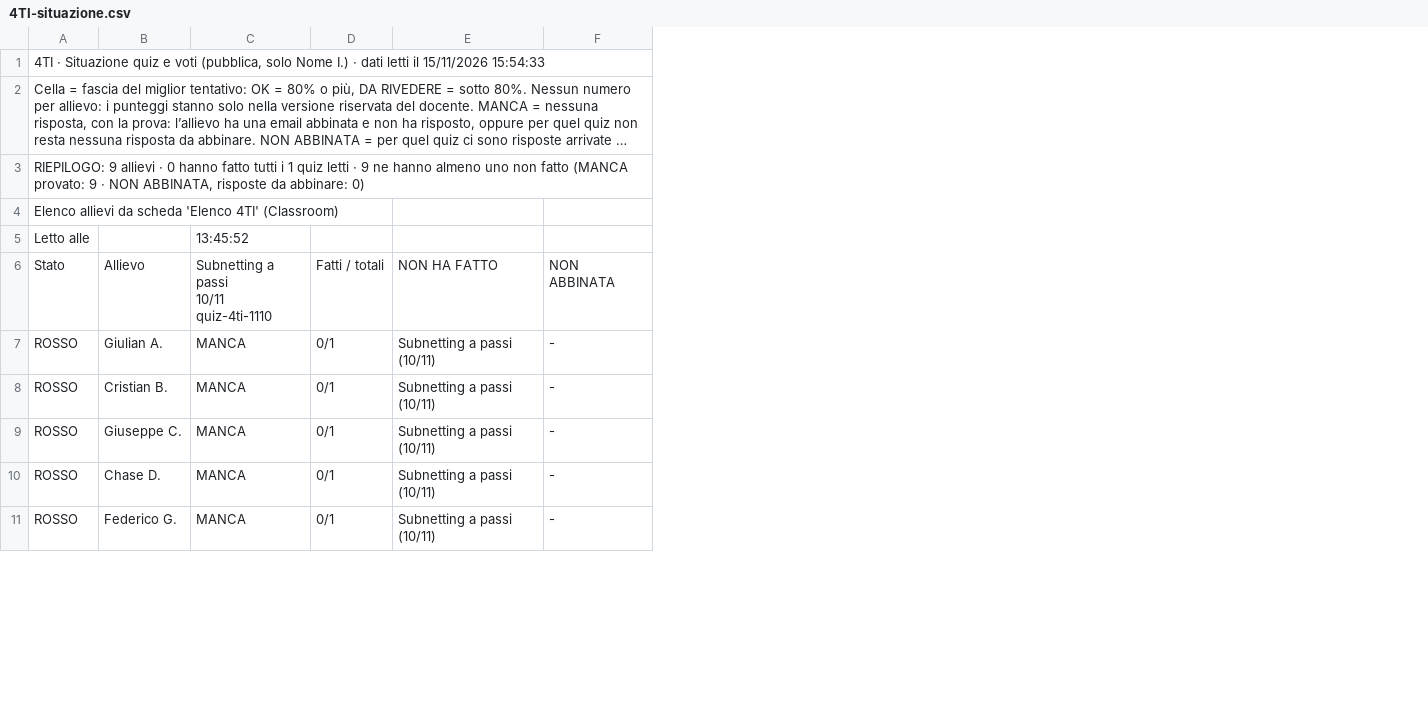
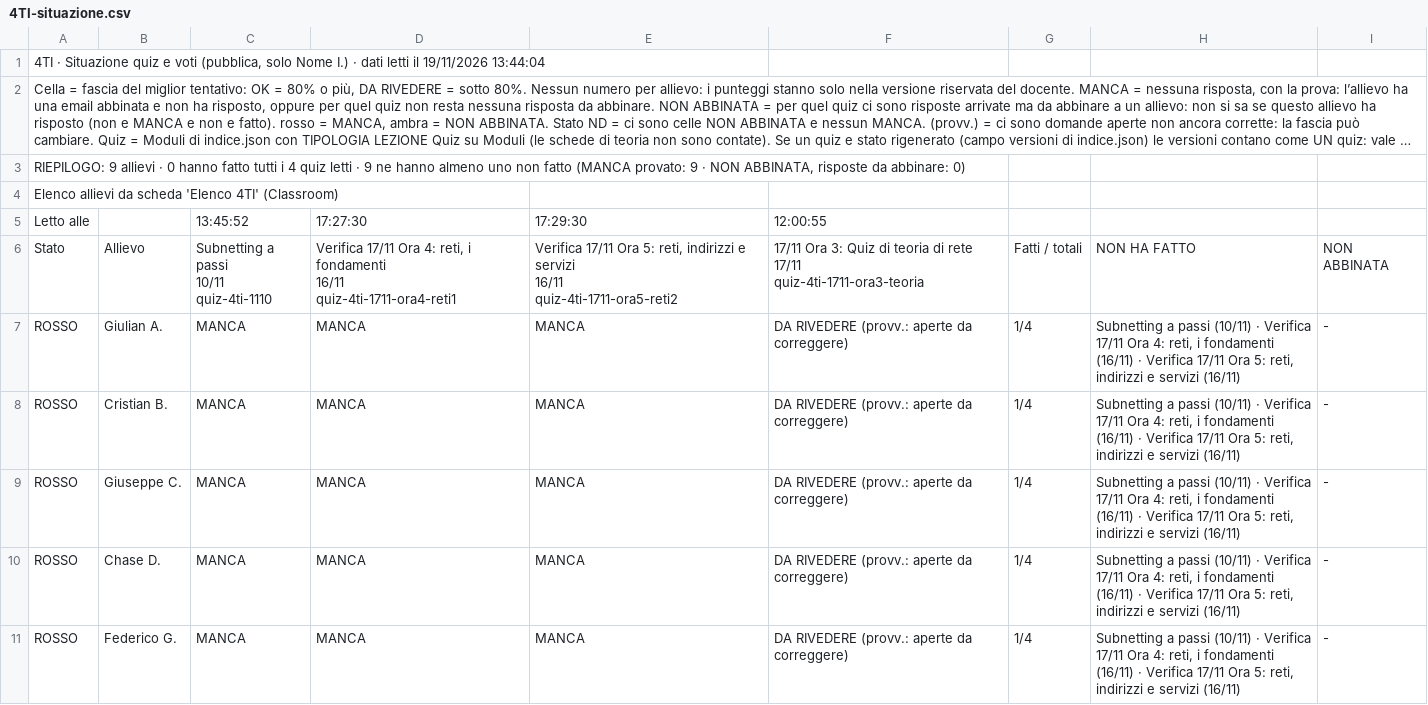
Before and after one commit to nicolaregge-pulse/corso-informatica, a CSV file: docs/cruscotto/dati/4TI-situazione.csv, drawn as a sheet; only a part is shown; long unchanged cells end in …; removed rows and columns are numbered as before the commit, all else as after; ↵ is a line break in a cell; the diff names each change by its address in the sheet, - before the commit and + after, or states it on an @@ line.

```diff
--- a/docs/cruscotto/dati/4TI-situazione.csv
+++ b/docs/cruscotto/dati/4TI-situazione.csv
-column D, rows 6-11: Fatti / totali | 0/1 | 0/1 | 0/1 | 0/1 | 0/1
-column E, rows 6-11: NON HA FATTO | Subnetting a passi (10/11) | Subnetting a passi (10/11) | Subnetting a passi (10/11) | Subnetting a passi (10/11) | Subnetting a passi (10/11)
+column D, rows 5-11: 17:27:30 | Verifica 17/11 Ora 4: reti, i fondamenti ↵ 16/11 ↵ quiz-4ti-1711-ora4-reti1 | MANCA | MANCA | MANCA | MANCA | MANCA
+column E, rows 5-11: 17:29:30 | Verifica 17/11 Ora 5: reti, indirizzi e servizi ↵ 16/11 ↵ quiz-4ti-1711-ora5-reti2 | MANCA | MANCA | MANCA | MANCA | MANCA
+column F, rows 5-11: 12:00:55 | 17/11 Ora 3: Quiz di teoria di rete ↵ 17/11 ↵ quiz-4ti-1711-ora3-teoria | DA RIVEDERE (provv.: aperte da correggere) | DA RIVEDERE (provv.: aperte da correggere) | DA RIVEDERE (provv.: aperte da correggere) | DA RIVEDERE (provv.: aperte da correggere) | DA RIVEDERE (provv.: aperte da correggere)
+column G, rows 6-11: Fatti / totali | 1/4 | 1/4 | 1/4 | 1/4 | 1/4
+column H, rows 6-11: NON HA FATTO | Subnetting a passi (10/11) · Verifica 17/11 Ora 4: reti, i fondamenti (16/11) · Verifica 17/11 Ora 5: reti, indirizzi e servizi (16/11) | Subnetting a passi (10/11) · Verifica 17/11 Ora 4: reti, i fondamenti (16/11) · Verifica 17/11 Ora 5: reti, indirizzi e servizi (16/11) | Subnetting a passi (10/11) · Verifica 17/11 Ora 4: reti, i fondamenti (16/11) · Verifica 17/11 Ora 5: reti, indirizzi e servizi (16/11) | Subnetting a passi (10/11) · Verifica 17/11 Ora 4: reti, i fondamenti (16/11) · Verifica 17/11 Ora 5: reti, indirizzi e servizi (16/11) | Subnetting a passi (10/11) · Verifica 17/11 Ora 4: reti, i fondamenti (16/11) · Verifica 17/11 Ora 5: reti, indirizzi e servizi (16/11)
-A1: …letti il 15/11/2026 15:54:33
+A1: …letti il 19/11/2026 13:44:04
-A3: …tutti i 1 quiz letti…
+A3: …tutti i 4 quiz letti…
```
Also changed, not shown: docs/cruscotto/dati/1INF-situazione.csv, docs/cruscotto/dati/2INF-consegne.csv, 9 other files.
